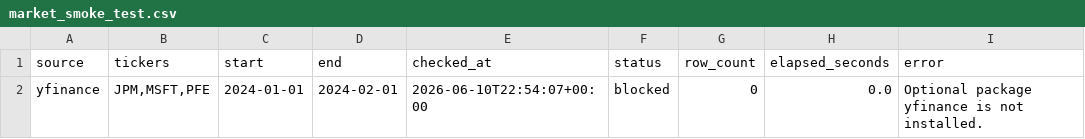
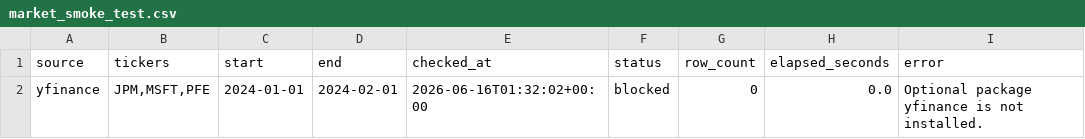
Before and after one commit to cindyfu0312/ucb-jpm-MA-prediction, a CSV file: reports/week1/market_smoke_test.csv, drawn as a sheet.

```diff
--- a/reports/week1/market_smoke_test.csv
+++ b/reports/week1/market_smoke_test.csv
@@ -1,2 +1,2 @@
 source,tickers,start,end,checked_at,status,row_count,elapsed_seconds,error
-yfinance,"JPM,MSFT,PFE",2024-01-01,2024-02-01,2026-06-10T22:54:07+00:00,blocked,0,0.0,Optional package yfinance is not installed.
+yfinance,"JPM,MSFT,PFE",2024-01-01,2024-02-01,2026-06-16T01:32:02+00:00,blocked,0,0.0,Optional package yfinance is not installed.
```
Also changed, not shown: reports/week1/dependency_audit.csv, reports/week1/russell1000_analysis/market_feature_summary.csv, 27 other files.
